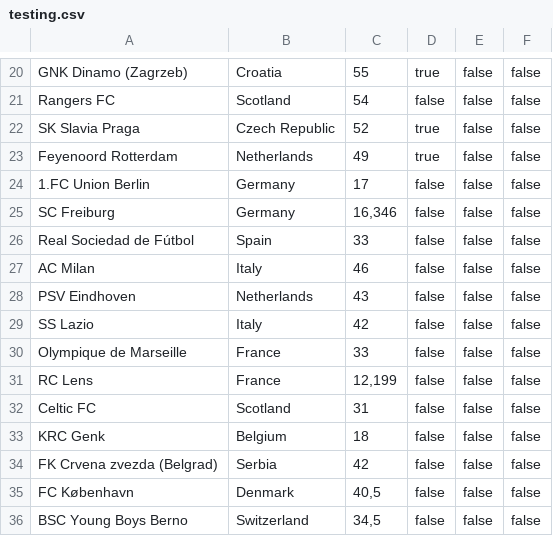
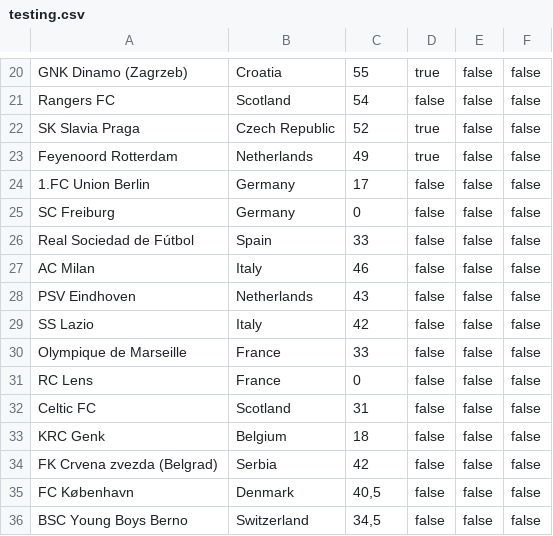
Before and after one commit to Szczerbateq/UCLSwissSystemDraw, a CSV file: resources/testing.csv, drawn as a sheet; only a part is shown, gaps mark what is left out.

Commit message:
Zmieniono dane tak aby sprawdzić czy przydzielanie współczynnika krajowego działa

```diff
--- a/resources/testing.csv
+++ b/resources/testing.csv
@@ -24,3 +24,3 @@ Feyenoord Rotterdam;Netherlands;49;true;false;false;
 1.FC Union Berlin;Germany;17;false;false;false;
-SC Freiburg;Germany;16,346;false;false;false;
+SC Freiburg;Germany;0;false;false;false;
 Real Sociedad de Fútbol;Spain;33;false;false;false;
@@ -30,3 +30,3 @@ SS Lazio;Italy;42;false;false;false;
 Olympique de Marseille;France;33;false;false;false;
-RC Lens;France;12,199;false;false;false;
+RC Lens;France;0;false;false;false;
 Celtic FC;Scotland;31;false;false;false;
```
